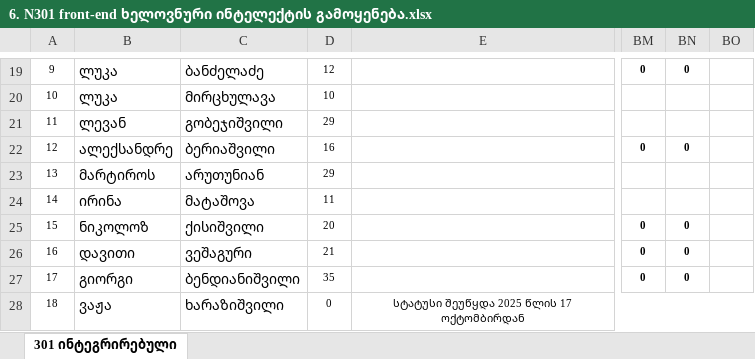
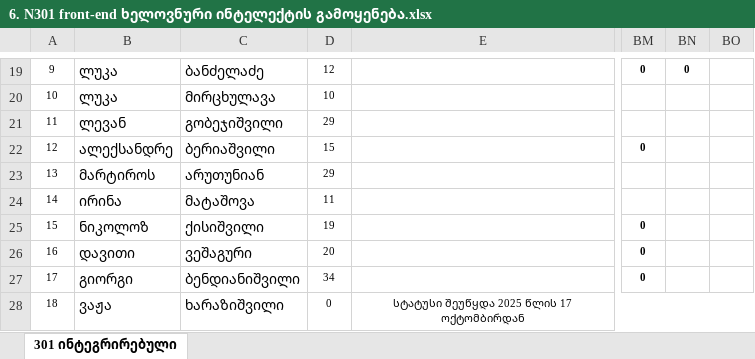
Before and after one commit to gldanifrontgit/Front-end-docs, an Excel workbook: ჟურნალი/6. N301 front-end ხელოვნური ინტელექტის გამოყენება.xlsx, sheet 301 ინტეგრირებული, drawn as a sheet; only a part is shown, gaps mark what is left out; values as stored, in another font and other column widths than the file's, no borders; the diff names each change by its address in the sheet, - before the commit and + after, or states it on an @@ line.

```diff
--- a/ჟურნალი/6. N301 front-end ხელოვნური ინტელექტის გამოყენება.xlsx (sheet 301 ინტეგრირებული)
+++ b/ჟურნალი/6. N301 front-end ხელოვნური ინტელექტის გამოყენება.xlsx (sheet 301 ინტეგრირებული)
-D22: 16
+D22: 15
-BN22: 0
+BN22: (empty)
-D25: 20
+D25: 19
-BN25:BN27: 0
+BN25:BN27: (empty)
-D26: 21
+D26: 20
-D27: 35
+D27: 34
```
Also changed, not shown: კალ. გეგმები/ჯგუფი-301-კალენდარული-გეგმა Git.xlsx, ჟურნალი/5. N301 front-end დეველოპმენტი (ინტეგრირებული მიდგომით) - Git.xlsx, 1 other file.
